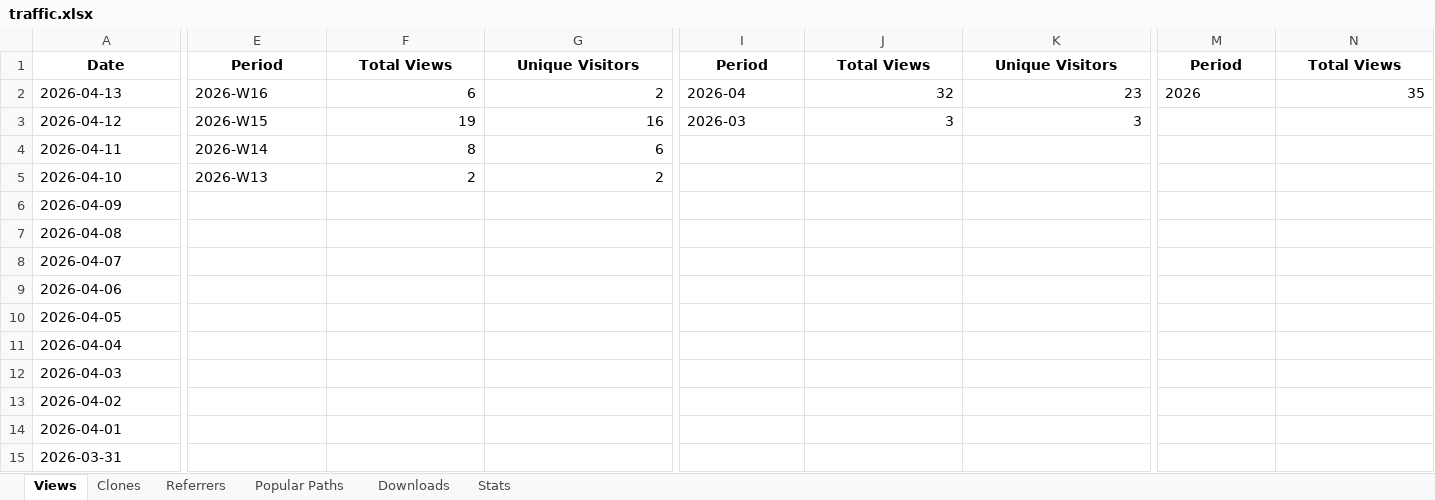
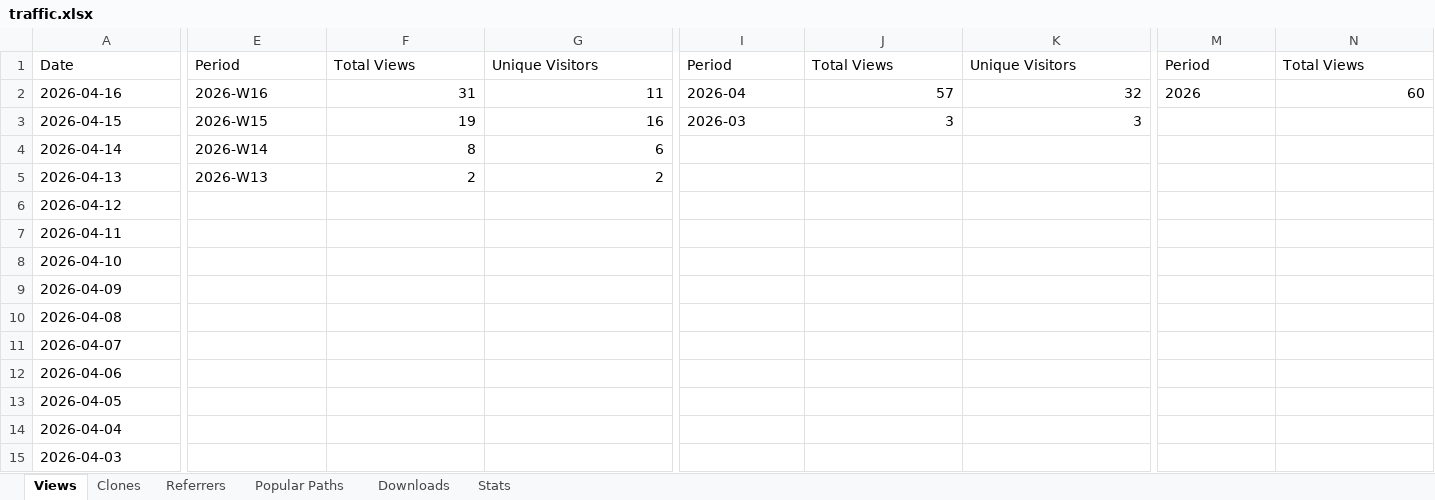
Before and after one commit to seto77/CSManager, an Excel workbook: CSManager/traffic.xlsx, sheet Views, drawn as a sheet; only a part is shown, gaps mark what is left out; the shorter side is filled out with more unchanged rows; values as stored, in another font and other column widths than the file's, no borders; addresses are those after the commit; rows hold the shown columns only; the diff covers the shown part only; the diff names each change by its address in the sheet, - before the commit and + after, or states it on an @@ line.

```diff
--- a/CSManager/traffic.xlsx (sheet Views)
+++ b/CSManager/traffic.xlsx (sheet Views)
@@ A1 bold: on → off, alignment: center → left @@
@@ E1:G1 bold: on → off, alignment: center → left @@
@@ I1:K1 bold: on → off, alignment: center → left @@
@@ M1:N1 bold: on → off, alignment: center → left @@
+row 2: 2026-04-16 | 2026-W16 | 31 | 11 | 2026-04 | 57 | 32 | 2026 | 60
+row 3: 2026-04-15 | 2026-W15 | 19 | 16 | 2026-03 | 3 | 3
+row 4: 2026-04-14 | 2026-W14 | 8 | 6
-E5: 2026-W16
+E5: 2026-W13
-F5: 6
+F5: 2
-I5: 2026-04
+I5: (empty)
-J5: 32
+J5: (empty)
-K5: 23
+K5: (empty)
-M5: 2026
+M5: (empty)
-N5: 35
+N5: (empty)
-E6: 2026-W15
+E6: (empty)
-F6: 19
+F6: (empty)
-G6: 16
+G6: (empty)
-I6: 2026-03
+I6: (empty)
-J6: 3
+J6: (empty)
-K6: 3
+K6: (empty)
-E7: 2026-W14
+E7: (empty)
-F7: 8
+F7: (empty)
-G7: 6
+G7: (empty)
-E8: 2026-W13
+E8: (empty)
-F8: 2
+F8: (empty)
-G8: 2
+G8: (empty)
```
Also changed, not shown: 1 edited cell and cell formats elsewhere in this sheet, sheet Popular Paths, sheet Referrers, sheet Stats, sheet Clones, sheet Downloads.
